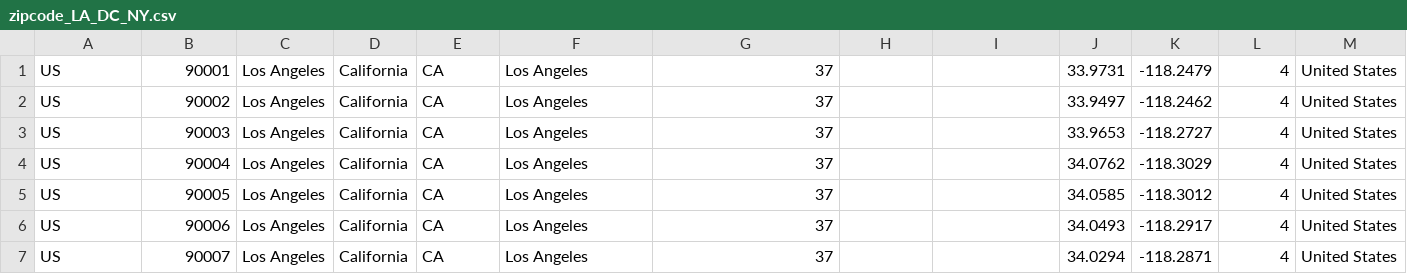
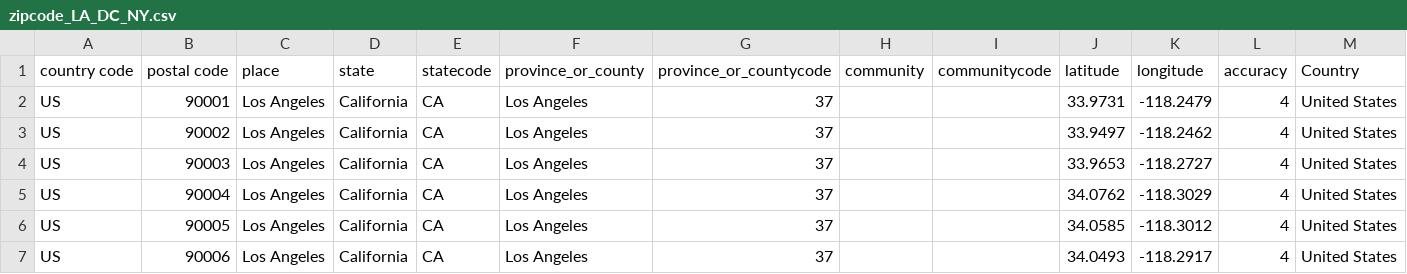
Before and after one commit to tubagumus/ML_Project_Group_B, a CSV file: zipcode_LA_DC_NY.csv, drawn as a sheet; only a part is shown; the shorter side is filled out with more unchanged rows; rows hold the shown columns only; the diff names each change by its address in the sheet, - before the commit and + after, or states it on an @@ line.

Commit message:
change by Nuseybe

```diff
--- a/zipcode_LA_DC_NY.csv
+++ b/zipcode_LA_DC_NY.csv
+row 1: country code | postal code | place | state | statecode | province_or_county | province_or_countycode | community | communitycode | latitude | longitude | accuracy | Country
```
